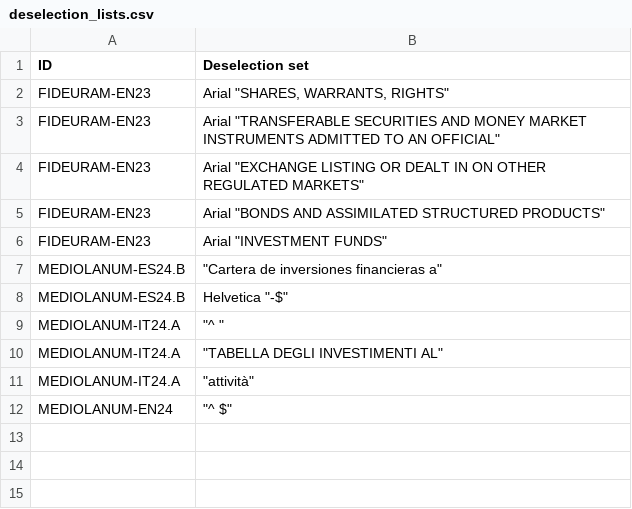
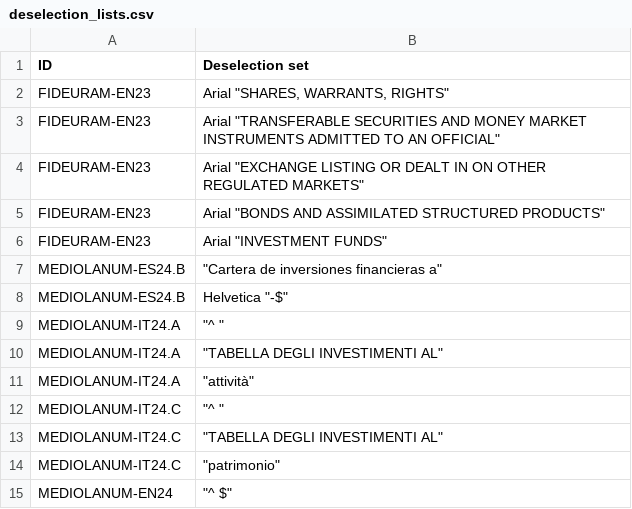
Before and after one commit to tvp-freeports/analysis_finance_reports, a CSV file: src/freeports_analysis/formats/algorithms/structured/deselection_lists.csv, drawn as a sheet.

```diff
--- a/src/freeports_analysis/formats/algorithms/structured/deselection_lists.csv
+++ b/src/freeports_analysis/formats/algorithms/structured/deselection_lists.csv
@@ -11,2 +11,5 @@ MEDIOLANUM-IT24.A,"""TABELLA DEGLI INVESTIMENTI AL"""
 MEDIOLANUM-IT24.A,"""attività"""
+MEDIOLANUM-IT24.C,"""^ """
+MEDIOLANUM-IT24.C,"""TABELLA DEGLI INVESTIMENTI AL"""
+MEDIOLANUM-IT24.C,"""patrimonio"""
 MEDIOLANUM-EN24,"""^  $"""
```
Also changed, not shown: src/freeports_analysis/formats/algorithms/structured/args.csv, src/freeports_analysis/formats/data/formats.csv, 2 other files.
